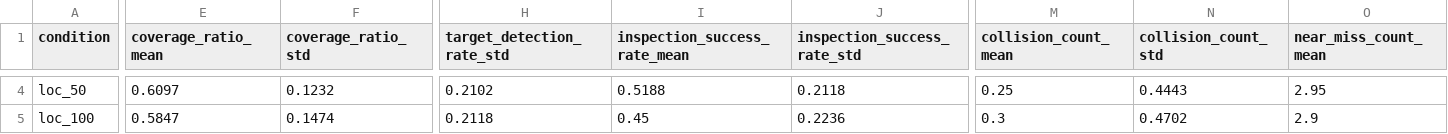
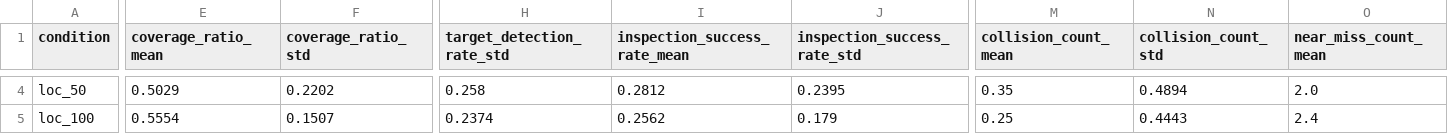
Before and after one commit to andi-dh/ca-hmappo-uav-inspection, a CSV file: outputs/candidate_robustness/candidate_robustness_summary.csv, drawn as a sheet; only a part is shown, gaps mark what is left out; the diff covers the shown part only; the diff names each change by its address in the sheet, - before the commit and + after, or states it on an @@ line.

```diff
--- a/outputs/candidate_robustness/candidate_robustness_summary.csv
+++ b/outputs/candidate_robustness/candidate_robustness_summary.csv
-E4 (coverage_ratio_mean): 0.6097
+E4 (coverage_ratio_mean): 0.5029
-F4 (coverage_ratio_std): 0.1232
+F4 (coverage_ratio_std): 0.2202
-H4 (target_detection_rate_std): 0.2102
+H4 (target_detection_rate_std): 0.258
-I4 (inspection_success_rate_mean): 0.5188
+I4 (inspection_success_rate_mean): 0.2812
-J4 (inspection_success_rate_std): 0.2118
+J4 (inspection_success_rate_std): 0.2395
-M4 (collision_count_mean): 0.25
+M4 (collision_count_mean): 0.35
-N4 (collision_count_std): 0.4443
+N4 (collision_count_std): 0.4894
-O4 (near_miss_count_mean): 2.95
+O4 (near_miss_count_mean): 2.0
-E5 (coverage_ratio_mean): 0.5847
+E5 (coverage_ratio_mean): 0.5554
-F5 (coverage_ratio_std): 0.1474
+F5 (coverage_ratio_std): 0.1507
-H5 (target_detection_rate_std): 0.2118
+H5 (target_detection_rate_std): 0.2374
-I5 (inspection_success_rate_mean): 0.45
+I5 (inspection_success_rate_mean): 0.2562
-J5 (inspection_success_rate_std): 0.2236
+J5 (inspection_success_rate_std): 0.179
-M5 (collision_count_mean): 0.3
+M5 (collision_count_mean): 0.25
-N5 (collision_count_std): 0.4702
+N5 (collision_count_std): 0.4443
-O5 (near_miss_count_mean): 2.9
+O5 (near_miss_count_mean): 2.4
```
Also changed, not shown: 108 edited cells elsewhere in this file, outputs/candidate_robustness/candidate_robustness_all_seeds.csv, 10 other files.
